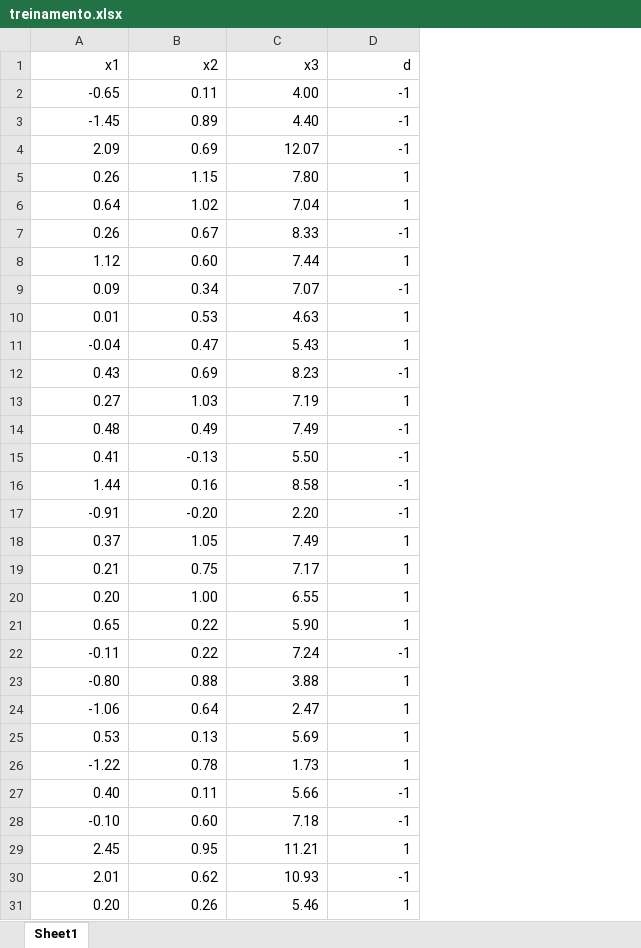
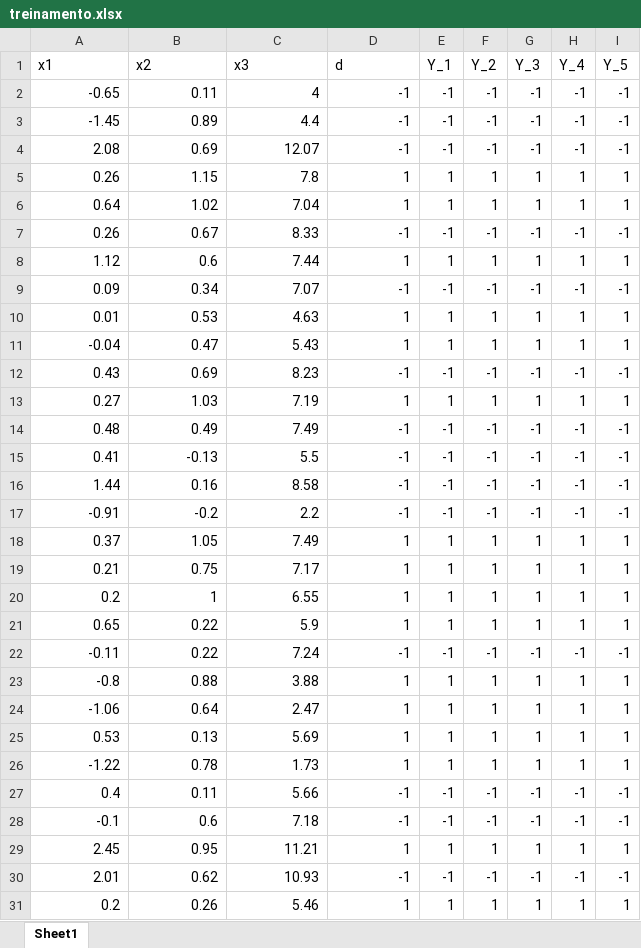
Before and after one commit to Italovini223/perceptron, an Excel workbook: datasets/treinamento.xlsx, sheet Sheet1, drawn as a sheet; values as stored, in another font and other column widths than the file's, no borders; the diff names each change by its address in the sheet, - before the commit and + after, or states it on an @@ line.

```diff
--- a/datasets/treinamento.xlsx (sheet Sheet1)
+++ b/datasets/treinamento.xlsx (sheet Sheet1)
+column E (Y_1), rows 2-31: -1 | -1 | -1 | 1 | 1 | -1 | 1 | -1 | 1 | 1 | -1 | 1 | -1 | -1 | -1 | -1 | 1 | 1 | 1 | 1 | -1 | 1 | 1 | 1 | 1 | -1 | -1 | 1 | -1 | 1
+column F (Y_2), rows 2-31: -1 | -1 | -1 | 1 | 1 | -1 | 1 | -1 | 1 | 1 | -1 | 1 | -1 | -1 | -1 | -1 | 1 | 1 | 1 | 1 | -1 | 1 | 1 | 1 | 1 | -1 | -1 | 1 | -1 | 1
+column G (Y_3), rows 2-31: -1 | -1 | -1 | 1 | 1 | -1 | 1 | -1 | 1 | 1 | -1 | 1 | -1 | -1 | -1 | -1 | 1 | 1 | 1 | 1 | -1 | 1 | 1 | 1 | 1 | -1 | -1 | 1 | -1 | 1
+column H (Y_4), rows 2-31: -1 | -1 | -1 | 1 | 1 | -1 | 1 | -1 | 1 | 1 | -1 | 1 | -1 | -1 | -1 | -1 | 1 | 1 | 1 | 1 | -1 | 1 | 1 | 1 | 1 | -1 | -1 | 1 | -1 | 1
+column I (Y_5), rows 2-31: -1 | -1 | -1 | 1 | 1 | -1 | 1 | -1 | 1 | 1 | -1 | 1 | -1 | -1 | -1 | -1 | 1 | 1 | 1 | 1 | -1 | 1 | 1 | 1 | 1 | -1 | -1 | 1 | -1 | 1
-A1:D1 alignment: right
+A1:D1 alignment: left
-C2 (x3): 4.00
+C2 (x3): 4
-C3 (x3): 4.40
+C3 (x3): 4.4
-A4 (x1): 2.09
+A4 (x1): 2.08
-C5 (x3): 7.80
+C5 (x3): 7.8
-B8 (x2): 0.60
+B8 (x2): 0.6
-C15 (x3): 5.50
+C15 (x3): 5.5
-B17 (x2): -0.20
+B17 (x2): -0.2
-C17 (x3): 2.20
+C17 (x3): 2.2
-A20 (x1): 0.20
+A20 (x1): 0.2
-B20 (x2): 1.00
+B20 (x2): 1
-C21 (x3): 5.90
+C21 (x3): 5.9
-A23 (x1): -0.80
+A23 (x1): -0.8
-A27 (x1): 0.40
+A27 (x1): 0.4
-A28 (x1): -0.10
+A28 (x1): -0.1
-B28 (x2): 0.60
+B28 (x2): 0.6
-A31 (x1): 0.20
+A31 (x1): 0.2
```
Also changed, not shown: datasets/metricas.xlsx, datasets/resultados.xlsx, 7 other files.
